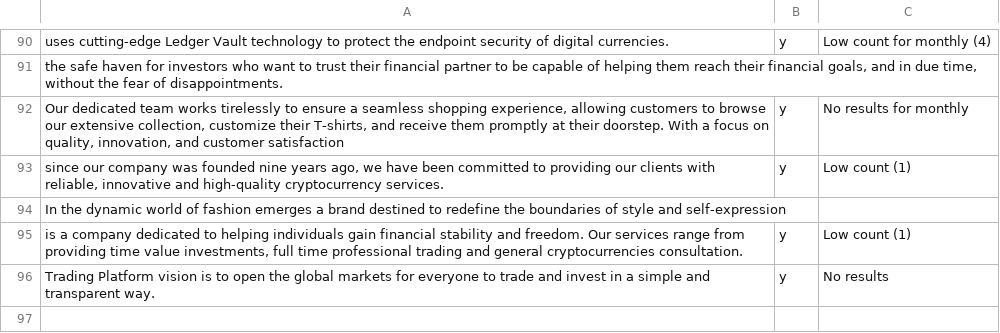
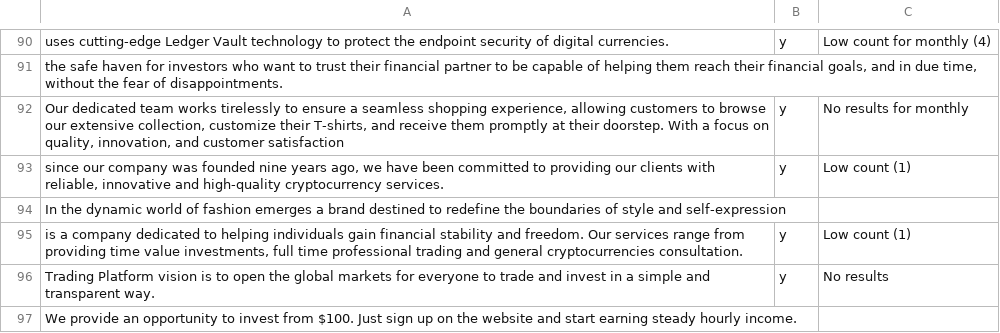
Before and after one commit to jarelllama/Scam-Blocklist, a CSV file: config/search_terms.csv, drawn as a sheet; only a part is shown, gaps mark what is left out; the diff names each change by its address in the sheet, - before the commit and + after, or states it on an @@ line.

Commit message:
Update parked terms, phishing targets and seach terms

```diff
--- a/config/search_terms.csv
+++ b/config/search_terms.csv
+row 97: We provide an opportunity to invest from $100. Just sign up on the website and start earning steady hourly income.
```
Also changed, not shown: config/phishing_targets.csv, 1 other file.
